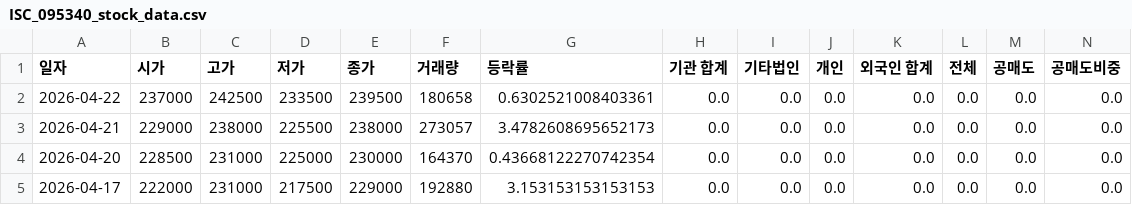
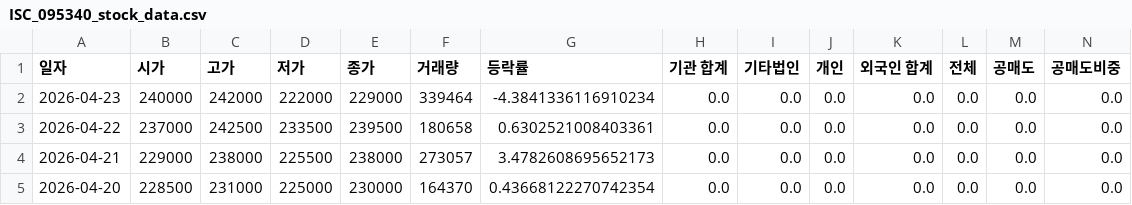
Before and after one commit to ccyun95/Semiconductor_electronic_work, a CSV file: data/ISC_095340_stock_data.csv, drawn as a sheet; only a part is shown; the shorter side is filled out with more unchanged rows; rows hold the shown columns only; the diff names each change by its address in the sheet, - before the commit and + after, or states it on an @@ line.

```diff
--- a/data/ISC_095340_stock_data.csv
+++ b/data/ISC_095340_stock_data.csv
+row 2: 2026-04-23 | 240000 | 242000 | 222000 | 229000 | 339464 | -4.3841336116910234 | 0.0 | 0.0 | 0.0 | 0.0 | 0.0 | 0.0 | 0.0
```
Also changed, not shown: data/Isu_Petasys_007660_stock_data.csv, data/Reno_Industrial_058470_stock_data.csv, 18 other files.
